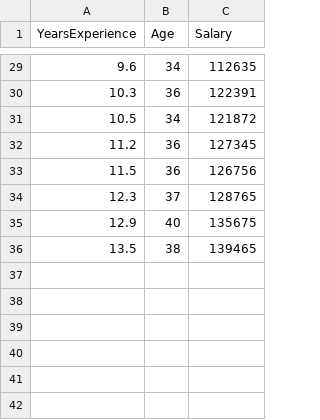
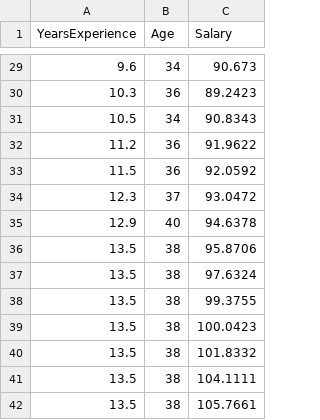
Before and after one commit to cinekpl97/knowledge-discovery-methods, a CSV file: datasets/Salary.csv, drawn as a sheet; only a part is shown, gaps mark what is left out; the diff covers the shown part only.

```diff
--- a/datasets/Salary.csv
+++ b/datasets/Salary.csv
@@ -29,8 +29,14 @@ YearsExperience,Age,Salary
-9.6,34,112635
-10.3,36,122391
-10.5,34,121872
-11.2,36,127345
-11.5,36,126756
-12.3,37,128765
-12.9,40,135675
-13.5,38,139465
+9.6,34,90.673
+10.3,36,89.2423
+10.5,34,90.8343
+11.2,36,91.9622
+11.5,36,92.0592
+12.3,37,93.0472
+12.9,40,94.6378
+13.5,38,95.8706
+13.5,38,97.6324
+13.5,38,99.3755
+13.5,38,100.0423
+13.5,38,101.8332
+13.5,38,104.1111
+13.5,38,105.7661
```
Also changed, not shown: 27 edited cells elsewhere in this file, 5 other files.
